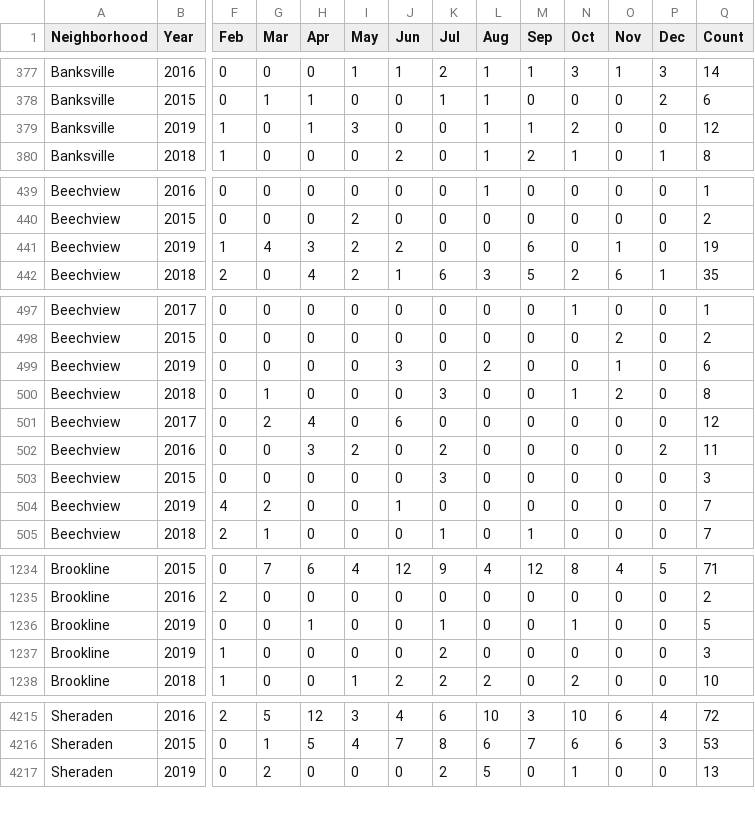
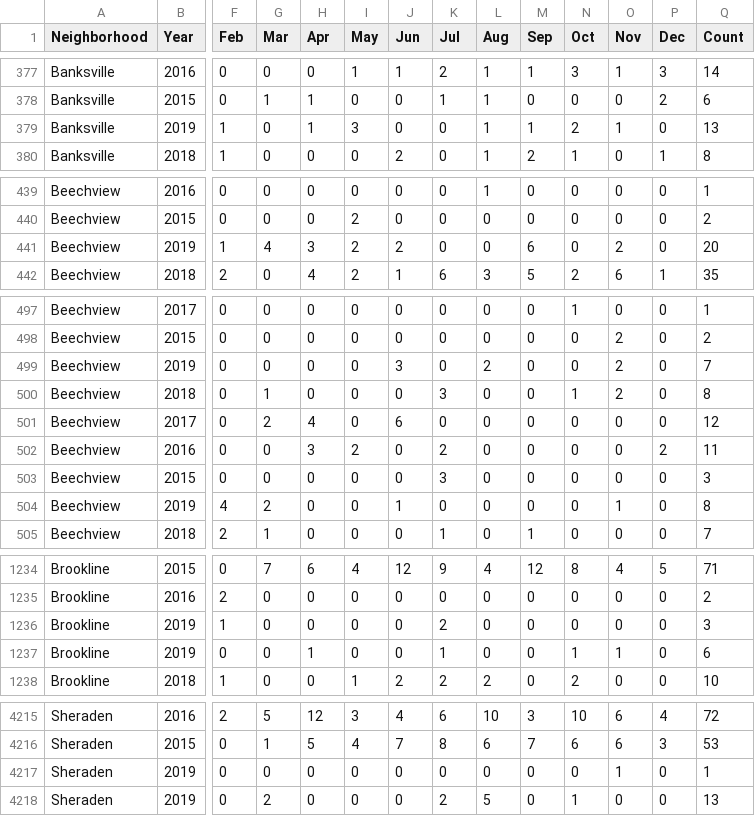
Before and after one commit to mhowe0422/mhowe0422.github.io, a CSV file: Zone6/Zone6data.csv, drawn as a sheet; only a part is shown, gaps mark what is left out; removed rows and columns are numbered as before the commit, all else as after; rows hold the shown columns only; the diff covers the shown part only; the diff names each change by its address in the sheet, - before the commit and + after, or states it on an @@ line.

```diff
--- a/Zone6/Zone6data.csv
+++ b/Zone6/Zone6data.csv
-O379 (Nov): 0
+O379 (Nov): 1
-Q379 (Count): 12
+Q379 (Count): 13
-O441 (Nov): 1
+O441 (Nov): 2
-Q441 (Count): 19
+Q441 (Count): 20
-O499 (Nov): 1
+O499 (Nov): 2
-Q499 (Count): 6
+Q499 (Count): 7
-O504 (Nov): 0
+O504 (Nov): 1
-Q504 (Count): 7
+Q504 (Count): 8
-row 1236: Brookline | 2019 | 0 | 0 | 1 | 0 | 0 | 1 | 0 | 0 | 1 | 0 | 0 | 5
+row 1237: Brookline | 2019 | 0 | 0 | 1 | 0 | 0 | 1 | 0 | 0 | 1 | 1 | 0 | 6
+row 4217: Sheraden | 2019 | 0 | 0 | 0 | 0 | 0 | 0 | 0 | 0 | 0 | 1 | 0 | 1
```
Also changed, not shown: 2 moved rows and 32 edited cells elsewhere in this file, 1 other file.
